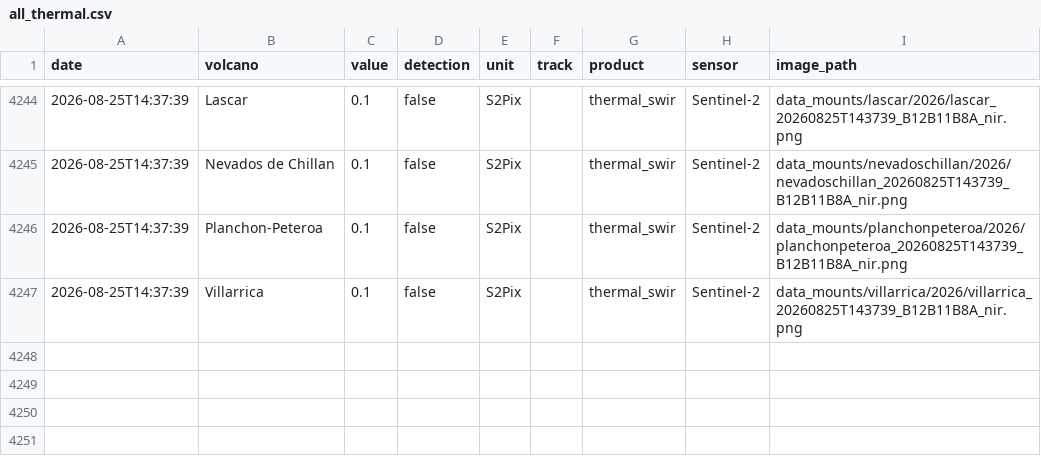
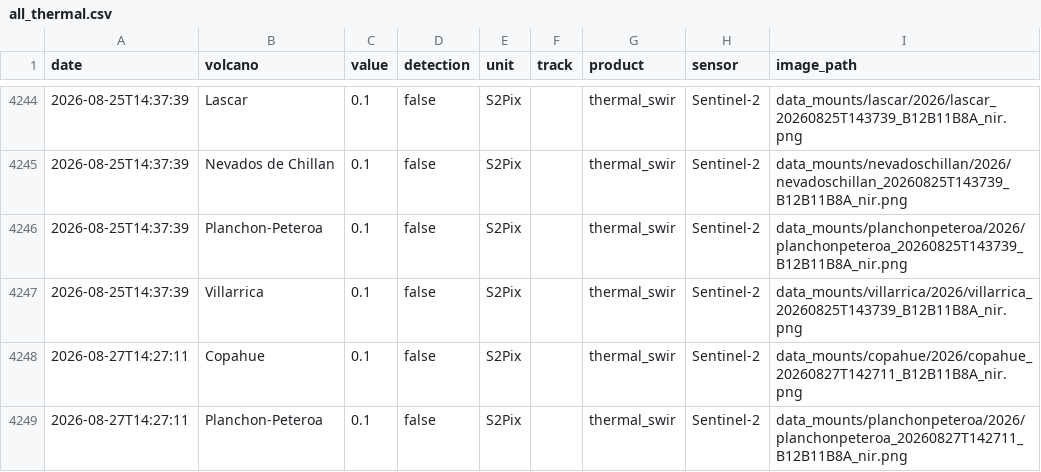
Before and after one commit to MendozaVolcanic/MOUNTS-Chile, a CSV file: csv/all_thermal.csv, drawn as a sheet; only a part is shown, gaps mark what is left out.

```diff
--- a/csv/all_thermal.csv
+++ b/csv/all_thermal.csv
@@ -4247 +4247,3 @@ date,volcano,value,detection,unit,track,product,sensor,image_path
 2026-08-25T14:37:39,Villarrica,0.1,false,S2Pix,,thermal_swir,Sentinel-2,data_mounts/villarrica/2026/villarrica_20260825T143739_B12B11B8A_nir.png
+2026-08-27T14:27:11,Copahue,0.1,false,S2Pix,,thermal_swir,Sentinel-2,data_mounts/copahue/2026/copahue_20260827T142711_B12B11B8A_nir.png
+2026-08-27T14:27:11,Planchon-Peteroa,0.1,false,S2Pix,,thermal_swir,Sentinel-2,data_mounts/planchonpeteroa/2026/planchonpeteroa_20260827T142711_B12B11B8A_nir.png
```
Also changed, not shown: csv/copahue_thermal_swir.csv, csv/nevados-de-chillan_so2_mass.csv, 38 other files.
